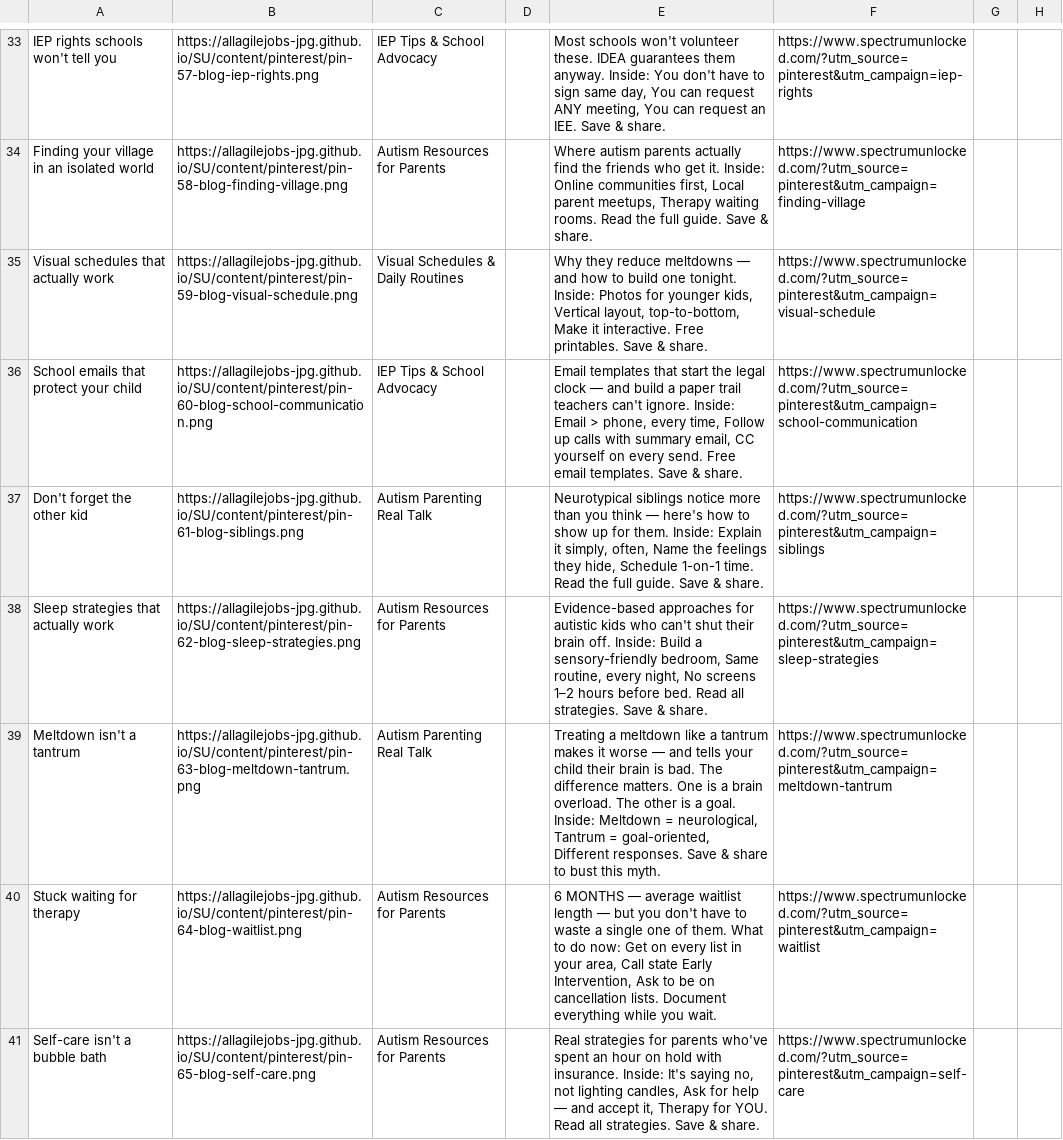
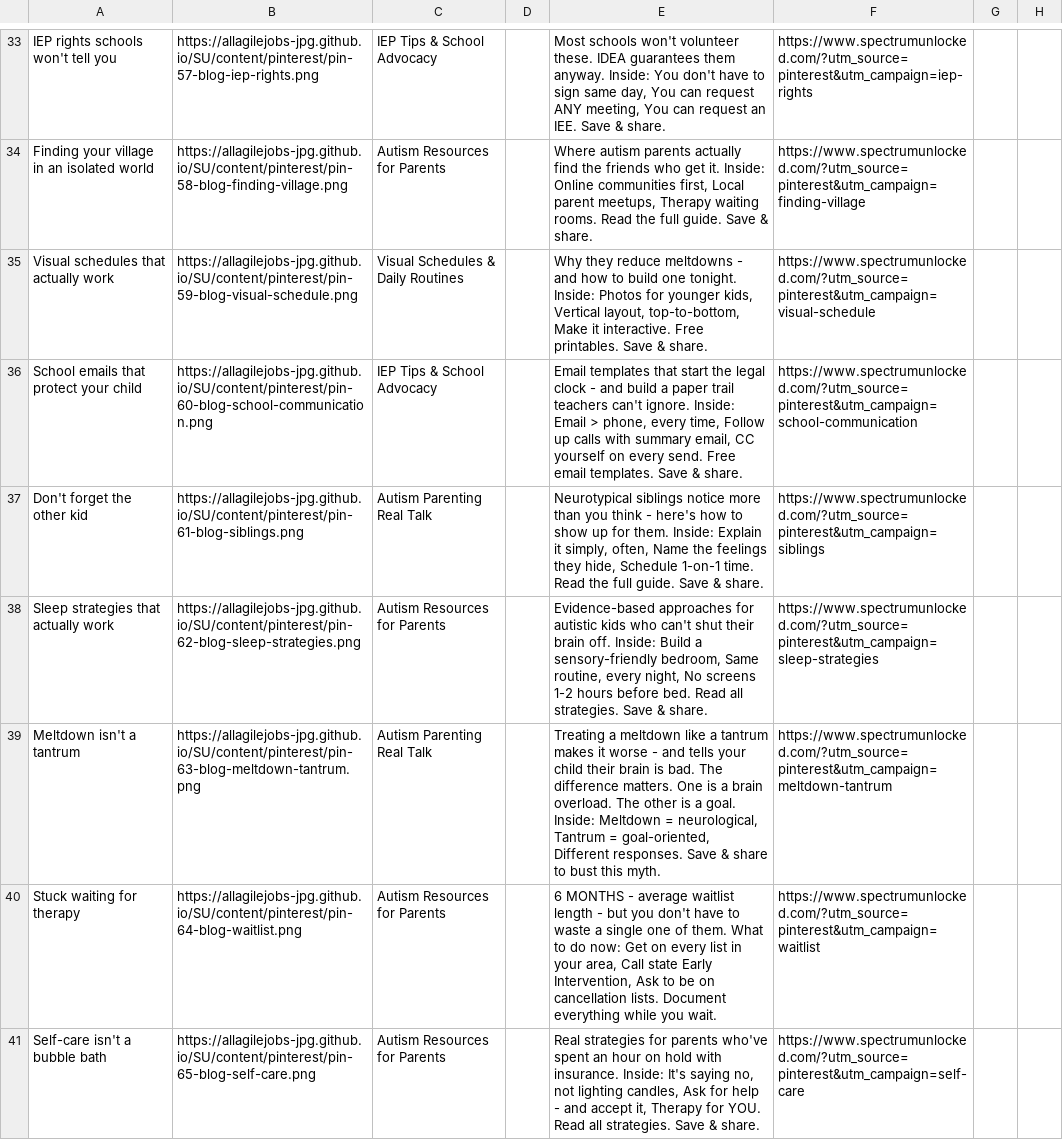
Before and after one commit to allagilejobs-jpg/SU, a CSV file: pinterest-publish/bulk-upload-batch2.csv, drawn as a sheet; only a part is shown, gaps mark what is left out; the diff covers the shown part only; the diff names each change by its address in the sheet, - before the commit and + after, or states it on an @@ line.

```diff
--- a/pinterest-publish/bulk-upload-batch2.csv
+++ b/pinterest-publish/bulk-upload-batch2.csv
-E35: …reduce meltdowns — and how…
+E35: …reduce meltdowns - and how…
-E36: …legal clock — and build…
+E36: …legal clock - and build…
-E37: …you think — here's how…
+E37: …you think - here's how…
-E38: …No screens 1–2 hours before…
+E38: …No screens 1-2 hours before…
-E39: …it worse — and tells…
+E39: …it worse - and tells…
-E40: 6 MONTHS — average waitlist length — but you…
+E40: 6 MONTHS - average waitlist length - but you…
-E41: …for help — and accept…
+E41: …for help - and accept…
```
Also changed, not shown: 17 edited cells elsewhere in this file, 2 other files.
